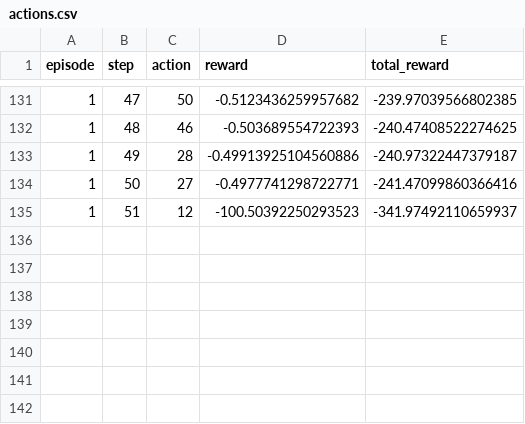
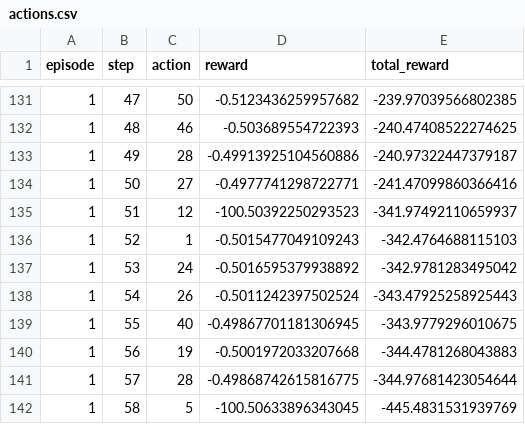
Before and after one commit to Bryce-Davidson/bike-simulation-RL-agent, a CSV file: models/logs/ADDQN-400m-testCourse-09-12-2023_01:57/actions.csv, drawn as a sheet; only a part is shown, gaps mark what is left out; the diff names each change by its address in the sheet, - before the commit and + after, or states it on an @@ line.

Commit message:
Increased actions

```diff
--- a/models/logs/ADDQN-400m-testCourse-09-12-2023_01:57/actions.csv
+++ b/models/logs/ADDQN-400m-testCourse-09-12-2023_01:57/actions.csv
+row 136: 1 | 52 | 1 | -0.5015477049109243 | -342.4764688115103
+row 137: 1 | 53 | 24 | -0.5016595379938892 | -342.9781283495042
+row 138: 1 | 54 | 26 | -0.5011242397502524 | -343.47925258925443
+row 139: 1 | 55 | 40 | -0.49867701181306945 | -343.9779296010675
+row 140: 1 | 56 | 19 | -0.5001972033207668 | -344.4781268043883
+row 141: 1 | 57 | 28 | -0.49868742615816775 | -344.97681423054644
+row 142: 1 | 58 | 5 | -100.50633896343045 | -445.4831531939769
```
